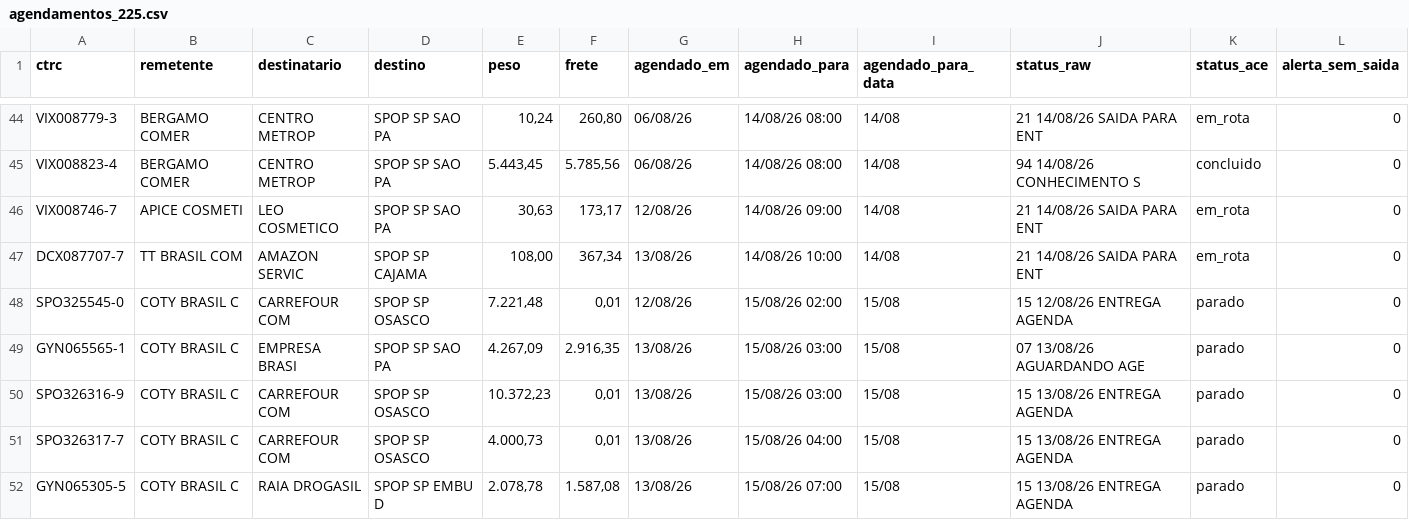
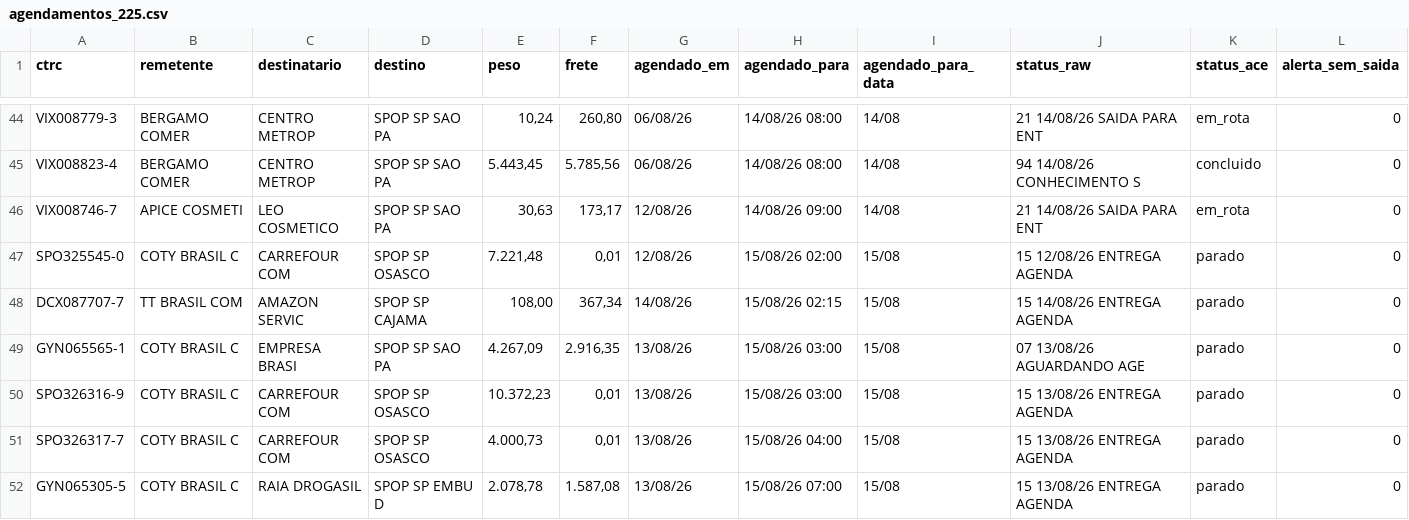
Before and after one commit to binhotransportes15/coletas-ace, a CSV file: dashboard/data/agendamentos_225.csv, drawn as a sheet; only a part is shown, gaps mark what is left out.

```diff
--- a/dashboard/data/agendamentos_225.csv
+++ b/dashboard/data/agendamentos_225.csv
@@ -46,4 +46,4 @@ VIX008823-4,BERGAMO COMER,CENTRO METROP,SPOP SP SAO PA,"5.443,45","5.785,56",06/
 VIX008746-7,APICE COSMETI,LEO COSMETICO,SPOP SP SAO PA,"30,63","173,17",12/08/26,14/08/26 09:00,14/08,21 14/08/26 SAIDA PARA ENT,em_rota,0
-DCX087707-7,TT BRASIL COM,AMAZON SERVIC,SPOP SP CAJAMA,"108,00","367,34",13/08/26,14/08/26 10:00,14/08,21 14/08/26 SAIDA PARA ENT,em_rota,0
 SPO325545-0,COTY BRASIL C,CARREFOUR COM,SPOP SP OSASCO,"7.221,48","0,01",12/08/26,15/08/26 02:00,15/08,15 12/08/26 ENTREGA AGENDA,parado,0
+DCX087707-7,TT BRASIL COM,AMAZON SERVIC,SPOP SP CAJAMA,"108,00","367,34",14/08/26,15/08/26 02:15,15/08,15 14/08/26 ENTREGA AGENDA,parado,0
 GYN065565-1,COTY BRASIL C,EMPRESA BRASI,SPOP SP SAO PA,"4.267,09","2.916,35",13/08/26,15/08/26 03:00,15/08,07 13/08/26 AGUARDANDO AGE,parado,0
```
Also changed, not shown: dashboard/data/coletas.csv, dashboard/data/contratacao/ctrbs_073.csv, 23 other files.
